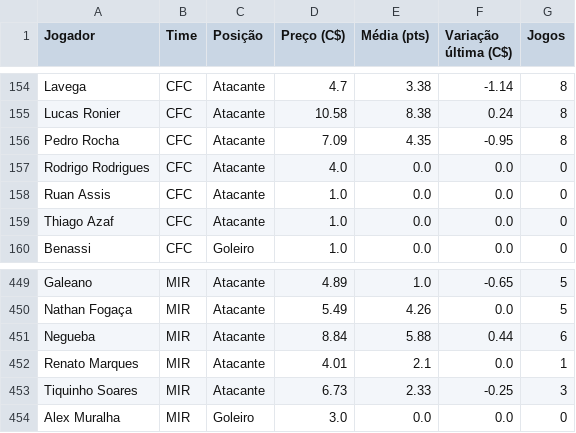
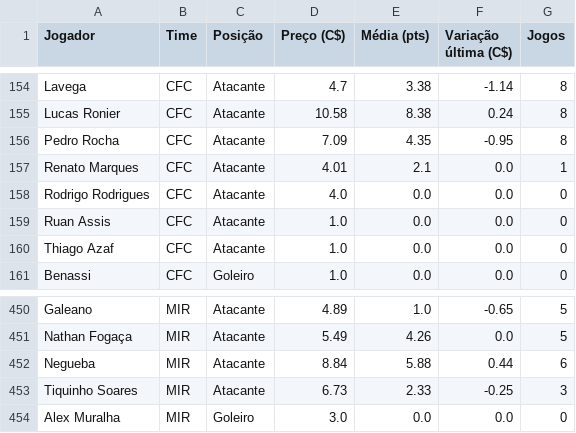
Before and after one commit to renatovarges/Live-TCC-Projeto-FInal, a CSV file: cartola_jogadores_time_posicao_preco.csv, drawn as a sheet; only a part is shown, gaps mark what is left out.

```diff
--- a/cartola_jogadores_time_posicao_preco.csv
+++ b/cartola_jogadores_time_posicao_preco.csv
@@ -156,2 +156,3 @@ Lucas Ronier,CFC,Atacante,10.58,8.38,0.24,8
 Pedro Rocha,CFC,Atacante,7.09,4.35,-0.95,8
+Renato Marques,CFC,Atacante,4.01,2.1,0.0,1
 Rodrigo Rodrigues,CFC,Atacante,4.0,0.0,0.0,0
@@ -451,3 +452,2 @@ Nathan Fogaça,MIR,Atacante,5.49,4.26,0.0,5
 Negueba,MIR,Atacante,8.84,5.88,0.44,6
-Renato Marques,MIR,Atacante,4.01,2.1,0.0,1
 Tiquinho Soares,MIR,Atacante,6.73,2.33,-0.25,3
```
